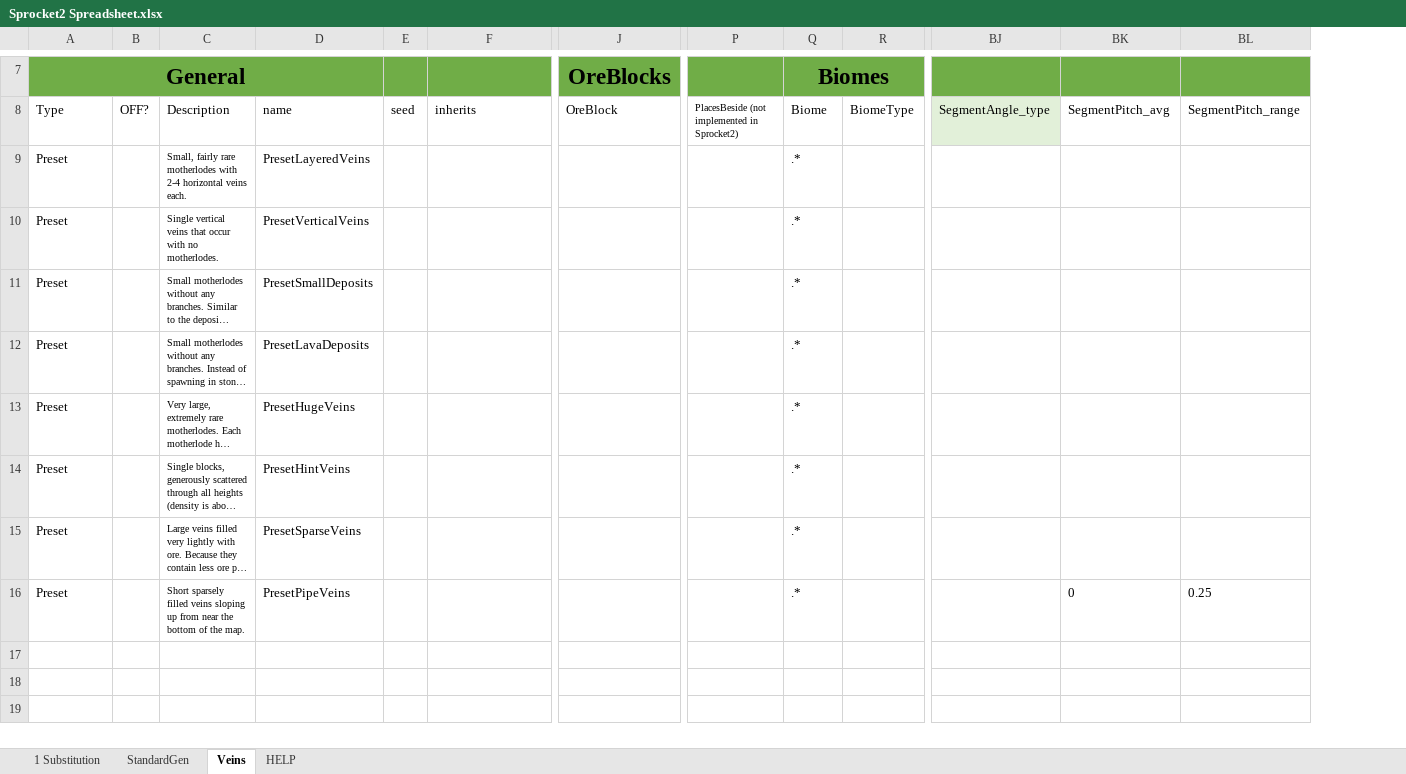
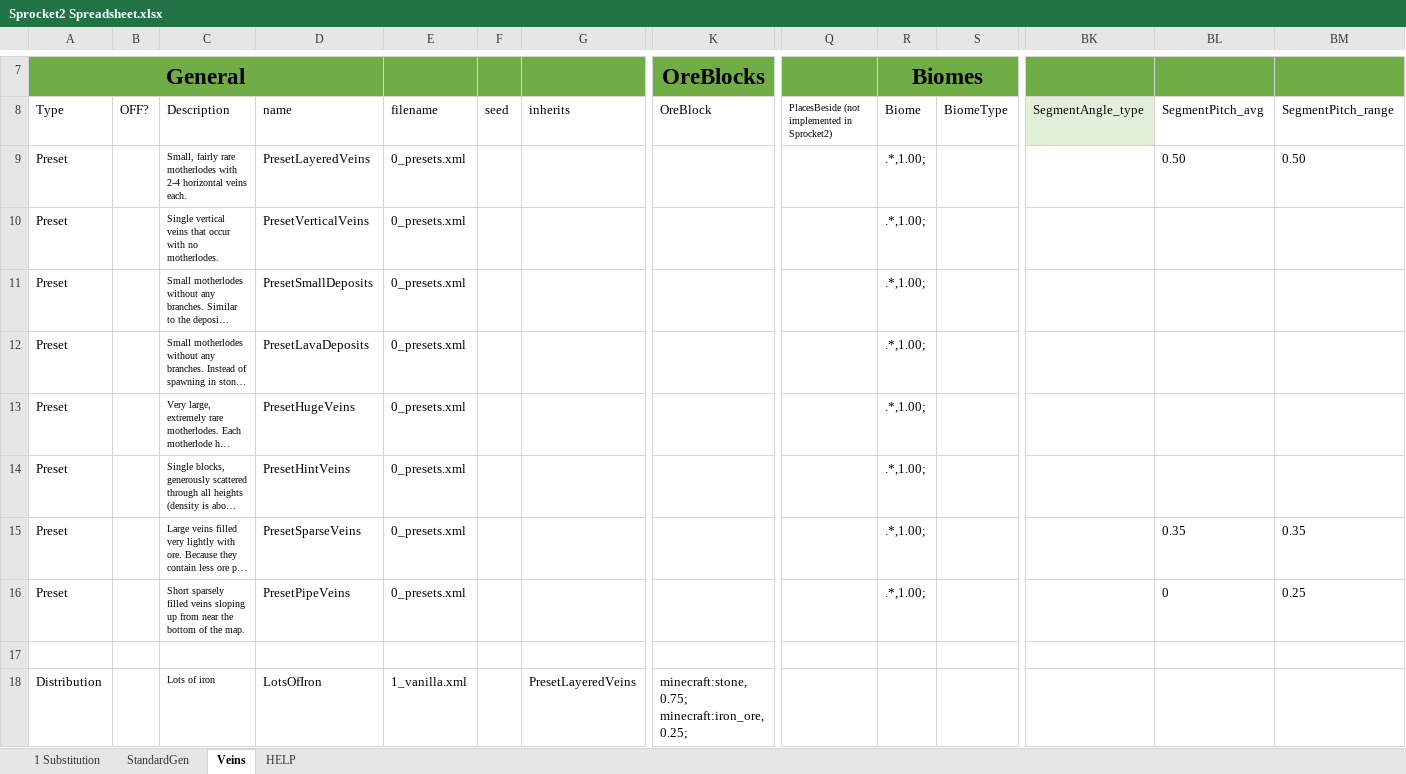
Before and after one commit to LiaungYip/COG-Config-Generator, an Excel workbook: Sprocket2 Spreadsheet.xlsx, sheet Veins, drawn as a sheet; only a part is shown, gaps mark what is left out; long unchanged cells end in …; values as stored, in another font and other column widths than the file's, no borders; conditional formats and table styles not drawn; addresses are those after the commit; rows hold the shown columns only; the diff names each change by its address in the sheet, - before the commit and + after, or states it on an @@ line.

Commit message:
Progress on generation of Veins and VeinsPreset elements

```diff
--- a/Sprocket2 Spreadsheet.xlsx (sheet Veins)
+++ b/Sprocket2 Spreadsheet.xlsx (sheet Veins)
+column E (filename), rows 9-16: all 0_presets.xml
-R9:R16 (Biome): .*
+R9:R16 (Biome): .*,1.00;
-BL9 (SegmentPitch_avg): (empty)
+BL9 (SegmentPitch_avg): 0.50
-BM9 (SegmentPitch_range): (empty)
+BM9 (SegmentPitch_range): 0.50
-BL15 (SegmentPitch_avg): (empty)
+BL15 (SegmentPitch_avg): 0.35
-BM15 (SegmentPitch_range): (empty)
+BM15 (SegmentPitch_range): 0.35
+row 17: (empty)
+row 18: Distribution |  | Lots of iron | LotsOfIron | 1_vanilla.xml |  | PresetLayeredVeins | minecraft:stone, 0.75; minecraft:iron_ore, 0.25;
```
Also changed, not shown: 3 other files.
